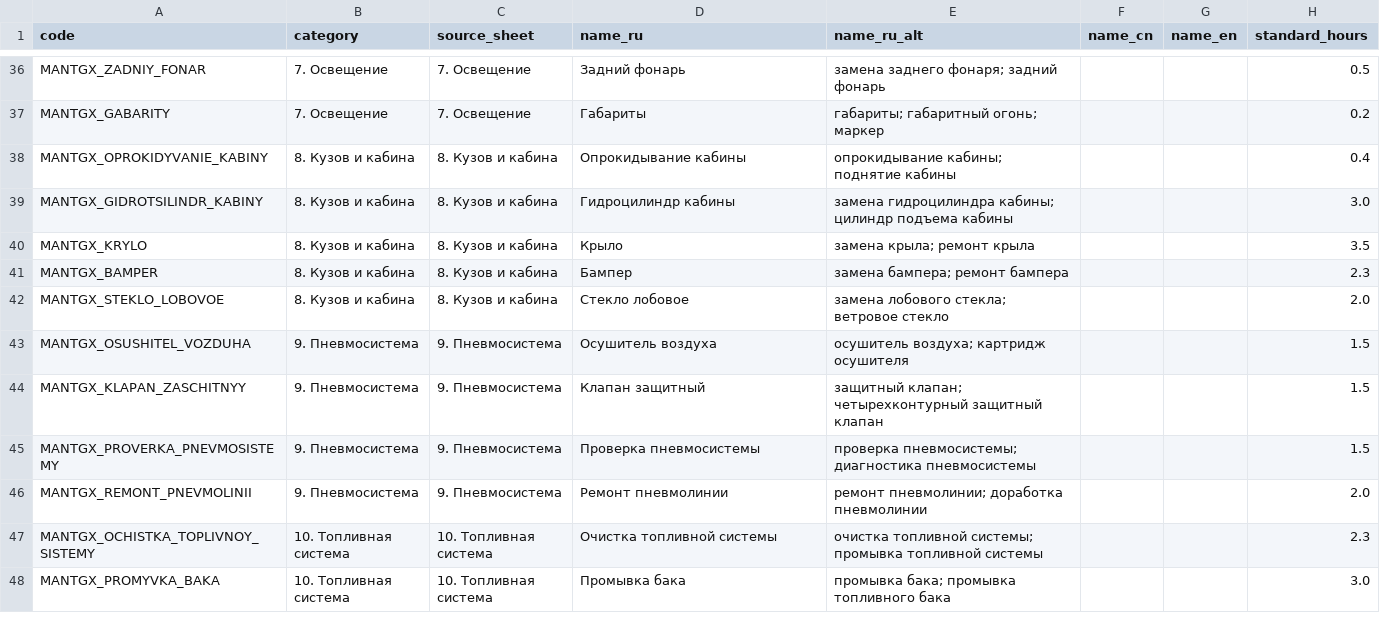
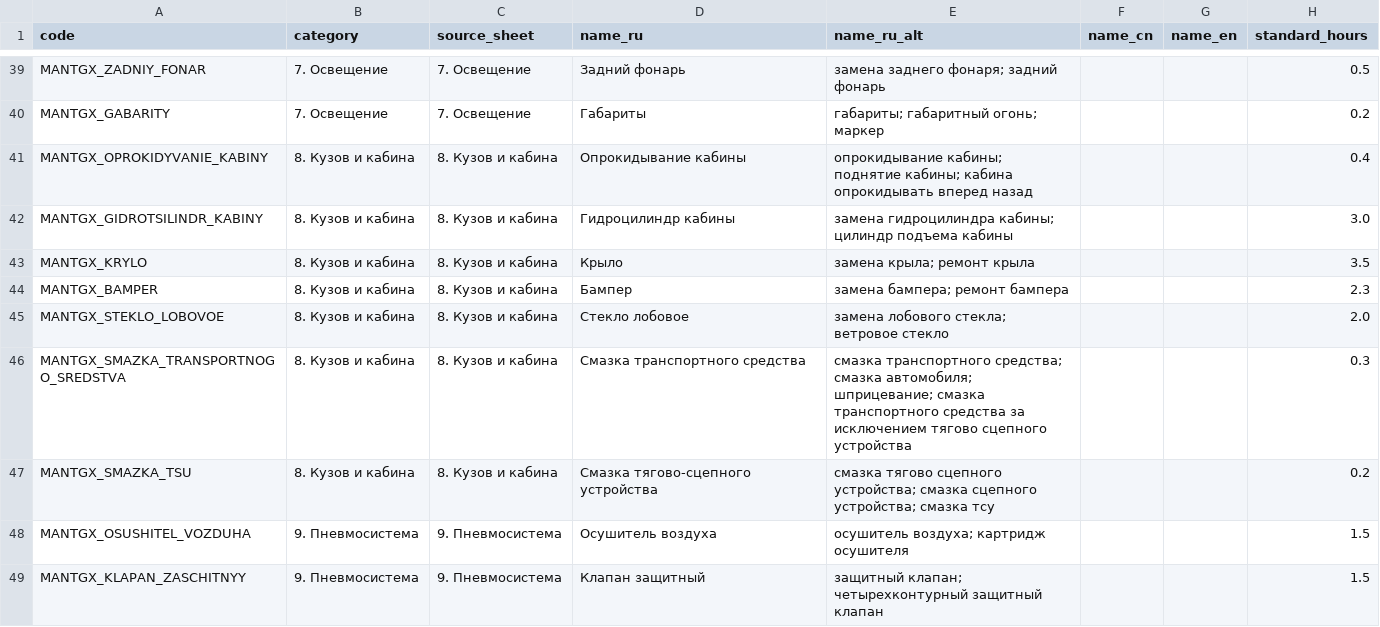
Before and after one commit to Svetlana-way/road700, a CSV file: backend/data/labor_norms/man_tgx_approx_srt_2026.csv, drawn as a sheet; only a part is shown, gaps mark what is left out; the shorter side is filled out with more unchanged rows; the diff covers the shown part only.

```diff
--- a/backend/data/labor_norms/man_tgx_approx_srt_2026.csv
+++ b/backend/data/labor_norms/man_tgx_approx_srt_2026.csv
@@ -37,3 +40,3 @@ MANTGX_ZADNIY_FONAR,7. Освещение,7. Освещение,Задний ф
 MANTGX_GABARITY,7. Освещение,7. Освещение,Габариты,"габариты; габаритный огонь; маркер",,,0.2
-MANTGX_OPROKIDYVANIE_KABINY,8. Кузов и кабина,8. Кузов и кабина,Опрокидывание кабины,"опрокидывание кабины; поднятие кабины",,,0.4
+MANTGX_OPROKIDYVANIE_KABINY,8. Кузов и кабина,8. Кузов и кабина,Опрокидывание кабины,"опрокидывание кабины; поднятие кабины; кабина опрокидывать вперед назад",,,0.4
 MANTGX_GIDROTSILINDR_KABINY,8. Кузов и кабина,8. Кузов и кабина,Гидроцилиндр кабины,"замена гидроцилиндра кабины; цилиндр подъема кабины",,,3.0
@@ -42,2 +45,4 @@ MANTGX_BAMPER,8. Кузов и кабина,8. Кузов и кабина,Бам
 MANTGX_STEKLO_LOBOVOE,8. Кузов и кабина,8. Кузов и кабина,Стекло лобовое,"замена лобового стекла; ветровое стекло",,,2.0
+MANTGX_SMAZKA_TRANSPORTNOGO_SREDSTVA,8. Кузов и кабина,8. Кузов и кабина,Смазка транспортного средства,"смазка транспортного средства; смазка автомобиля; шприцевание; смазка транспортного средства за исключением тягово сцепного устройства",,,0.3
+MANTGX_SMAZKA_TSU,8. Кузов и кабина,8. Кузов и кабина,Смазка тягово-сцепного устройства,"смазка тягово сцепного устройства; смазка сцепного устройства; смазка тсу",,,0.2
 MANTGX_OSUSHITEL_VOZDUHA,9. Пневмосистема,9. Пневмосистема,Осушитель воздуха,"осушитель воздуха; картридж осушителя",,,1.5
```
Also changed, not shown: 5 added rows and 4 edited cells elsewhere in this file.
